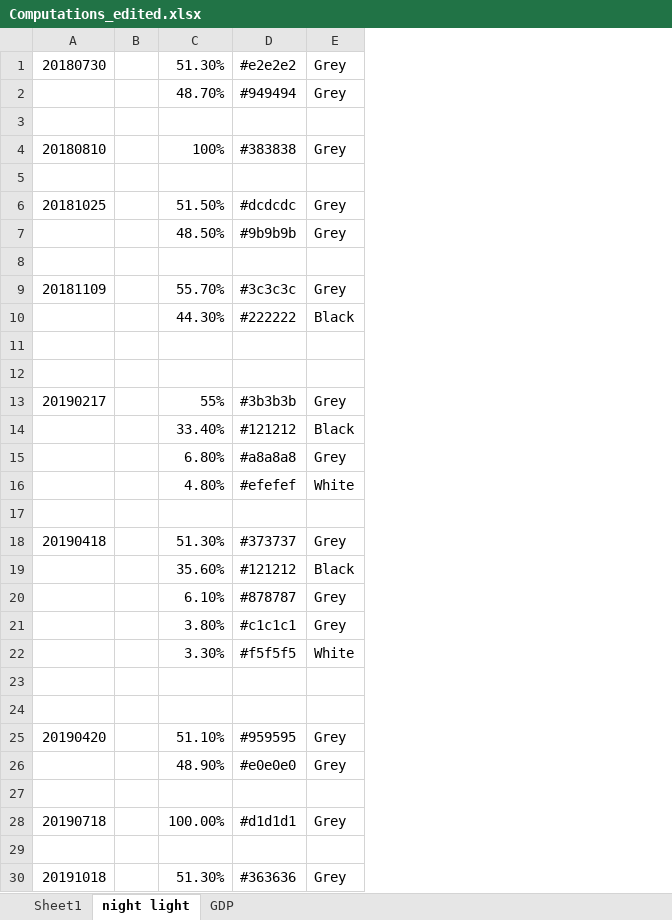
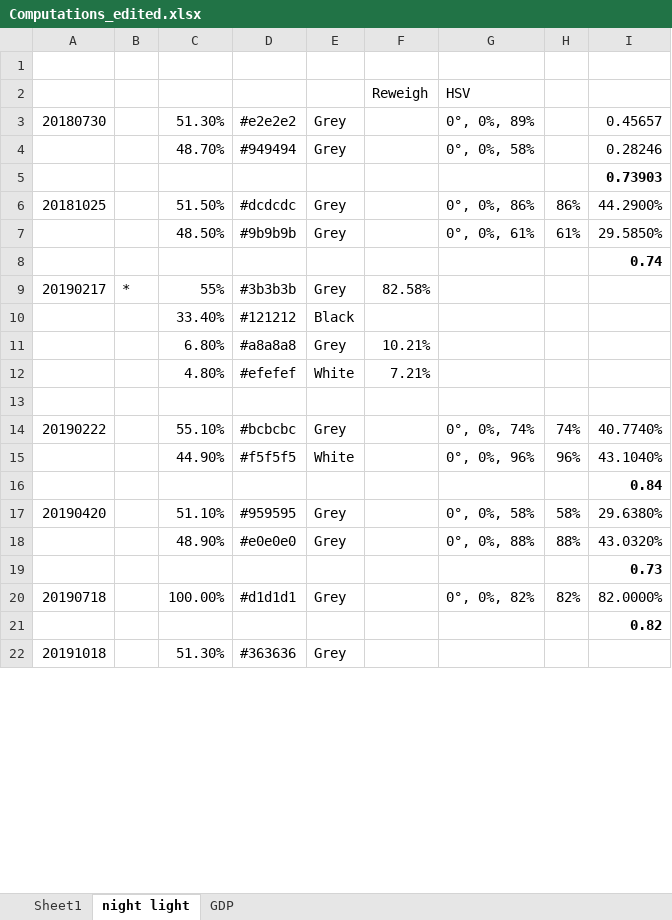
Before and after one commit to docligot/gqueers_space_apps, an Excel workbook: Italy - Rome/Computations_edited.xlsx, sheet night light, drawn as a sheet; only a part is shown; values as stored, in another font and other column widths than the file's, no borders; removed rows and columns are numbered as before the commit, all else as after; the diff covers the shown part only; the diff names each change by its address in the sheet, - before the commit and + after, or states it on an @@ line.

Commit message:
added computations

```diff
--- a/Italy - Rome/Computations_edited.xlsx (sheet night light)
+++ b/Italy - Rome/Computations_edited.xlsx (sheet night light)
-column B, empty
+column B, row 9: *
+column F, rows 9-12: 82.58% |  | 10.21% | 7.21%
+column G, rows 3-7: 0°, 0%, 89% | 0°, 0%, 58% |  | 0°, 0%, 86% | 0°, 0%, 61%; rows 15-20: 0°, 0%, 96% |  | 0°, 0%, 58% | 0°, 0%, 88% |  | 0°, 0%, 82%
+column H, rows 6-7: 86% | 61%; rows 15-20: 96% |  | 58% | 88% |  | 82%
+column I, rows 3-8: 0.45657 | 0.28246 | 0.73903 | 44.2900% | 29.5850% | 0.74; rows 15-21: 43.1040% | 0.84 | 29.6380% | 43.0320% | 0.73 | 82.0000% | 0.82
+row 1: (empty)
+row 2:  |  |  |  |  | Reweigh | HSV
-row 4: 20180810 |  | 100% | #383838 | Grey
-row 5: (empty)
-row 8: (empty)
-row 9: 20181109 |  | 55.70% | #3c3c3c | Grey
-row 10:  |  | 44.30% | #222222 | Black
-row 11: (empty)
-row 18: 20190418 |  | 51.30% | #373737 | Grey
-row 19:  |  | 35.60% | #121212 | Black
-row 20:  |  | 6.10% | #878787 | Grey
-row 21:  |  | 3.80% | #c1c1c1 | Grey
+row 14: 20190222 |  | 55.10% | #bcbcbc | Grey |  | 0°, 0%, 74% | 74% | 40.7740%
-C15: 3.30%
+C15: 44.90%
-row 23: (empty)
```
Also changed, not shown: 4 added rows and 3 removed rows elsewhere in this sheet, sheet Sheet1, charts or pictures, 2 other files.
